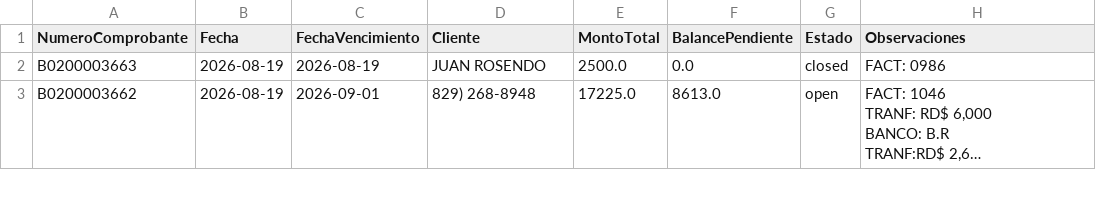
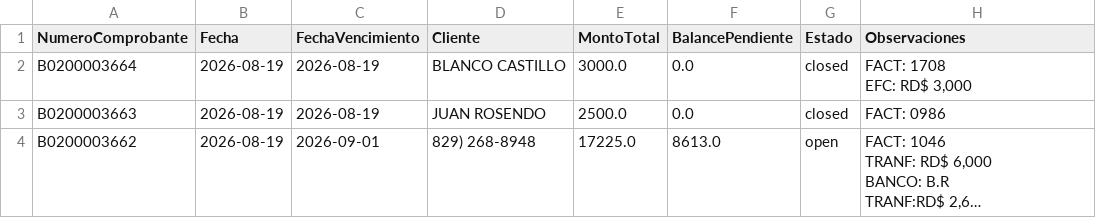
Before and after one commit to Osiris-14/reporte-cxc-alegra, a CSV file: cxc_Cuentasporcobrar.csv, drawn as a sheet; only a part is shown; long unchanged cells end in …; ↵ is a line break in a cell; the diff names each change by its address in the sheet, - before the commit and + after, or states it on an @@ line.

```diff
--- a/cxc_Cuentasporcobrar.csv
+++ b/cxc_Cuentasporcobrar.csv
+row 2: B0200003664 | 2026-08-19 | 2026-08-19 | BLANCO CASTILLO | 3000.0 | 0.0 | closed | FACT: 1708 ↵ EFC: RD$ 3,000
```
